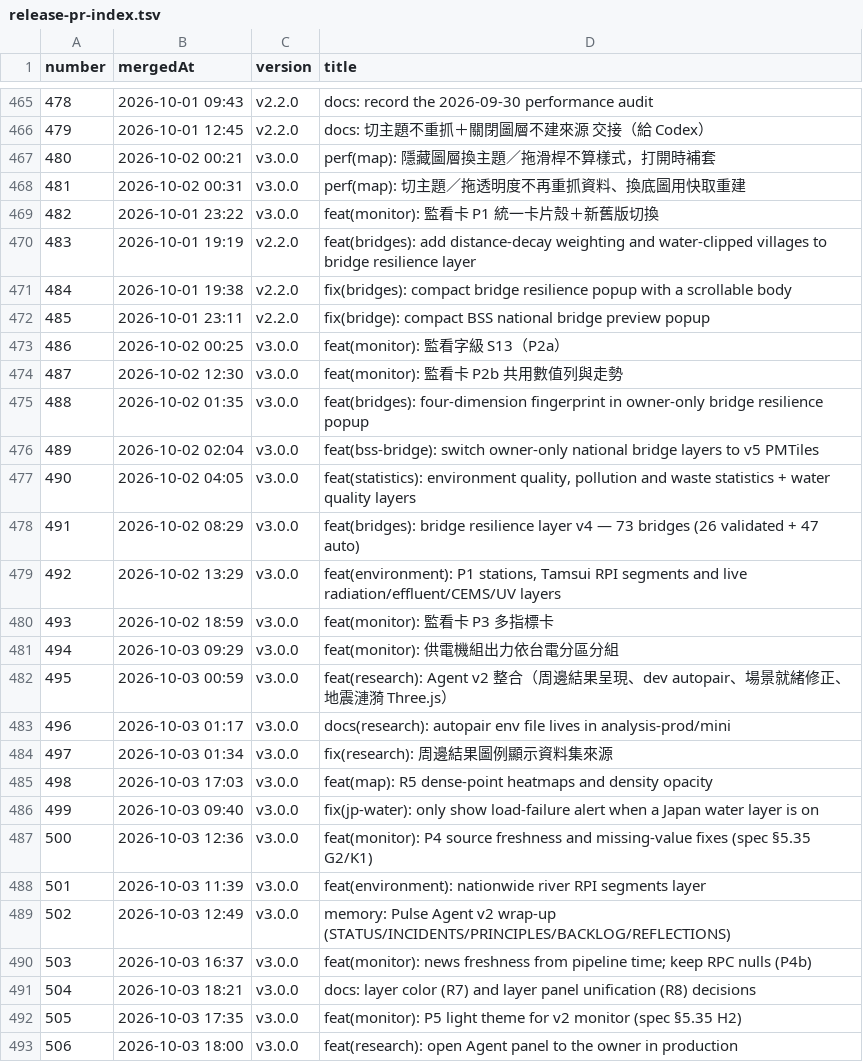
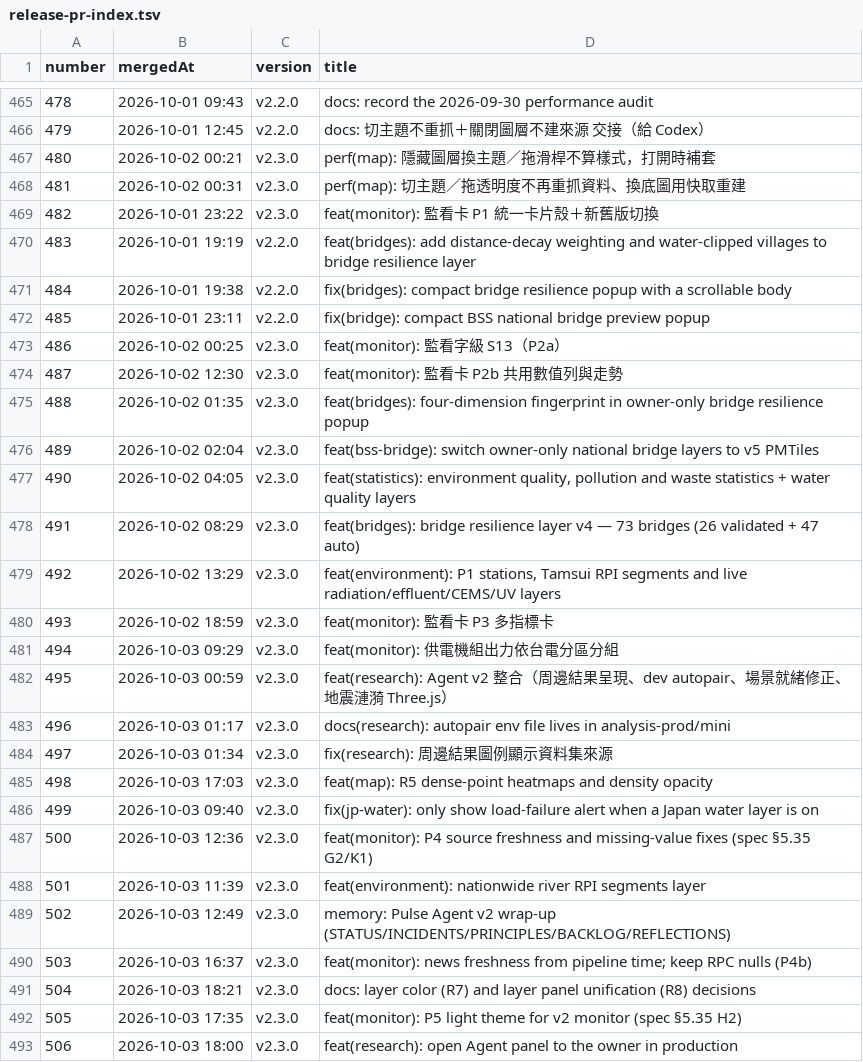
Before and after one commit to ianlkl11234s/mini-taiwan-pulse, a TSV file: docs/release-pr-index.tsv, drawn as a sheet; only a part is shown, gaps mark what is left out; the diff covers the shown part only.

```diff
--- a/docs/release-pr-index.tsv
+++ b/docs/release-pr-index.tsv
@@ -466,5 +466,5 @@ number	mergedAt	version	title
 479	2026-10-01 12:45	v2.2.0	docs: 切主題不重抓＋關閉圖層不建來源 交接（給 Codex）
-480	2026-10-02 00:21	v3.0.0	perf(map): 隱藏圖層換主題／拖滑桿不算樣式，打開時補套
-481	2026-10-02 00:31	v3.0.0	perf(map): 切主題／拖透明度不再重抓資料、換底圖用快取重建
-482	2026-10-01 23:22	v3.0.0	feat(monitor): 監看卡 P1 統一卡片殼＋新舊版切換
+480	2026-10-02 00:21	v2.3.0	perf(map): 隱藏圖層換主題／拖滑桿不算樣式，打開時補套
+481	2026-10-02 00:31	v2.3.0	perf(map): 切主題／拖透明度不再重抓資料、換底圖用快取重建
+482	2026-10-01 23:22	v2.3.0	feat(monitor): 監看卡 P1 統一卡片殼＋新舊版切換
 483	2026-10-01 19:19	v2.2.0	feat(bridges): add distance-decay weighting and water-clipped villages to bridge resilience layer
@@ -472,22 +472,22 @@ number	mergedAt	version	title
 485	2026-10-01 23:11	v2.2.0	fix(bridge): compact BSS national bridge preview popup
-486	2026-10-02 00:25	v3.0.0	feat(monitor): 監看字級 S13（P2a）
-487	2026-10-02 12:30	v3.0.0	feat(monitor): 監看卡 P2b 共用數值列與走勢
-488	2026-10-02 01:35	v3.0.0	feat(bridges): four-dimension fingerprint in owner-only bridge resilience popup
-489	2026-10-02 02:04	v3.0.0	feat(bss-bridge): switch owner-only national bridge layers to v5 PMTiles
-490	2026-10-02 04:05	v3.0.0	feat(statistics): environment quality, pollution and waste statistics + water quality layers
-491	2026-10-02 08:29	v3.0.0	feat(bridges): bridge resilience layer v4 — 73 bridges (26 validated + 47 auto)
-492	2026-10-02 13:29	v3.0.0	feat(environment): P1 stations, Tamsui RPI segments and live radiation/effluent/CEMS/UV layers
-493	2026-10-02 18:59	v3.0.0	feat(monitor): 監看卡 P3 多指標卡
-494	2026-10-03 09:29	v3.0.0	feat(monitor): 供電機組出力依台電分區分組
-495	2026-10-03 00:59	v3.0.0	feat(research): Agent v2 整合（周邊結果呈現、dev autopair、場景就緒修正、地震漣漪 Three.js）
-496	2026-10-03 01:17	v3.0.0	docs(research): autopair env file lives in analysis-prod/mini
-497	2026-10-03 01:34	v3.0.0	fix(research): 周邊結果圖例顯示資料集來源
-498	2026-10-03 17:03	v3.0.0	feat(map): R5 dense-point heatmaps and density opacity
-499	2026-10-03 09:40	v3.0.0	fix(jp-water): only show load-failure alert when a Japan water layer is on
-500	2026-10-03 12:36	v3.0.0	feat(monitor): P4 source freshness and missing-value fixes (spec §5.35 G2/K1)
-501	2026-10-03 11:39	v3.0.0	feat(environment): nationwide river RPI segments layer
-502	2026-10-03 12:49	v3.0.0	memory: Pulse Agent v2 wrap-up (STATUS/INCIDENTS/PRINCIPLES/BACKLOG/REFLECTIONS)
-503	2026-10-03 16:37	v3.0.0	feat(monitor): news freshness from pipeline time; keep RPC nulls (P4b)
-504	2026-10-03 18:21	v3.0.0	docs: layer color (R7) and layer panel unification (R8) decisions
-505	2026-10-03 17:35	v3.0.0	feat(monitor): P5 light theme for v2 monitor (spec §5.35 H2)
-506	2026-10-03 18:00	v3.0.0	feat(research): open Agent panel to the owner in production
+486	2026-10-02 00:25	v2.3.0	feat(monitor): 監看字級 S13（P2a）
+487	2026-10-02 12:30	v2.3.0	feat(monitor): 監看卡 P2b 共用數值列與走勢
+488	2026-10-02 01:35	v2.3.0	feat(bridges): four-dimension fingerprint in owner-only bridge resilience popup
+489	2026-10-02 02:04	v2.3.0	feat(bss-bridge): switch owner-only national bridge layers to v5 PMTiles
+490	2026-10-02 04:05	v2.3.0	feat(statistics): environment quality, pollution and waste statistics + water quality layers
+491	2026-10-02 08:29	v2.3.0	feat(bridges): bridge resilience layer v4 — 73 bridges (26 validated + 47 auto)
+492	2026-10-02 13:29	v2.3.0	feat(environment): P1 stations, Tamsui RPI segments and live radiation/effluent/CEMS/UV layers
+493	2026-10-02 18:59	v2.3.0	feat(monitor): 監看卡 P3 多指標卡
+494	2026-10-03 09:29	v2.3.0	feat(monitor): 供電機組出力依台電分區分組
+495	2026-10-03 00:59	v2.3.0	feat(research): Agent v2 整合（周邊結果呈現、dev autopair、場景就緒修正、地震漣漪 Three.js）
+496	2026-10-03 01:17	v2.3.0	docs(research): autopair env file lives in analysis-prod/mini
+497	2026-10-03 01:34	v2.3.0	fix(research): 周邊結果圖例顯示資料集來源
+498	2026-10-03 17:03	v2.3.0	feat(map): R5 dense-point heatmaps and density opacity
+499	2026-10-03 09:40	v2.3.0	fix(jp-water): only show load-failure alert when a Japan water layer is on
+500	2026-10-03 12:36	v2.3.0	feat(monitor): P4 source freshness and missing-value fixes (spec §5.35 G2/K1)
+501	2026-10-03 11:39	v2.3.0	feat(environment): nationwide river RPI segments layer
+502	2026-10-03 12:49	v2.3.0	memory: Pulse Agent v2 wrap-up (STATUS/INCIDENTS/PRINCIPLES/BACKLOG/REFLECTIONS)
+503	2026-10-03 16:37	v2.3.0	feat(monitor): news freshness from pipeline time; keep RPC nulls (P4b)
+504	2026-10-03 18:21	v2.3.0	docs: layer color (R7) and layer panel unification (R8) decisions
+505	2026-10-03 17:35	v2.3.0	feat(monitor): P5 light theme for v2 monitor (spec §5.35 H2)
+506	2026-10-03 18:00	v2.3.0	feat(research): open Agent panel to the owner in production
```
Also changed, not shown: 21 edited cells elsewhere in this file, 5 other files.
